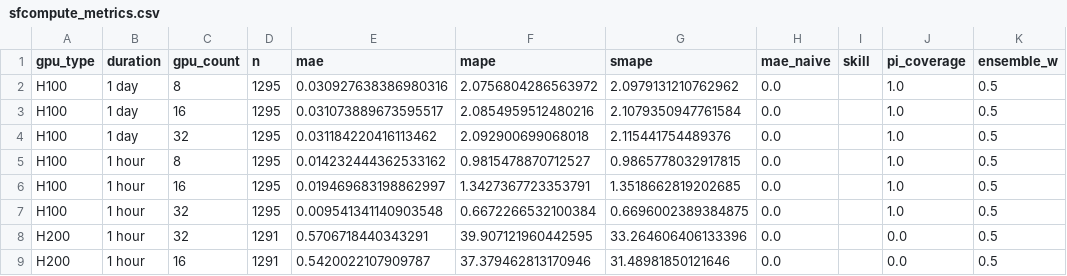
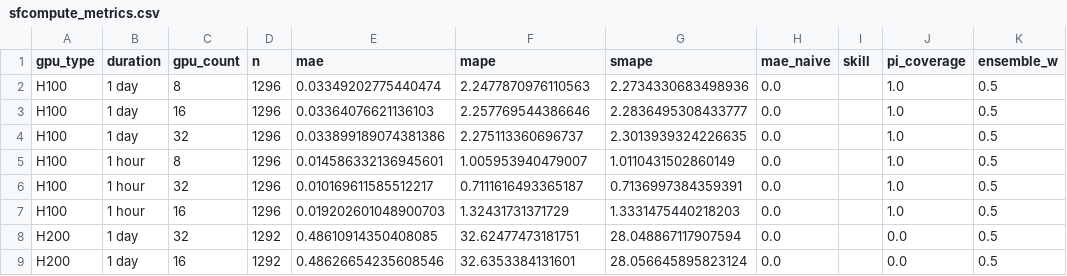
Before and after one commit to evieculloty9/gpu-pricing-scraper, a CSV file: docs/data/sfcompute_metrics.csv, drawn as a sheet; only a part is shown; the diff covers the shown part only.

```diff
--- a/docs/data/sfcompute_metrics.csv
+++ b/docs/data/sfcompute_metrics.csv
@@ -1,9 +1,9 @@
 gpu_type,duration,gpu_count,n,mae,mape,smape,mae_naive,skill,pi_coverage,ensemble_w
-H100,1 day,8,1295,0.030927638386980316,2.0756804286563972,2.0979131210762962,0.0,,1.0,0.5
-H100,1 day,16,1295,0.031073889673595517,2.0854959512480216,2.1079350947761584,0.0,,1.0,0.5
-H100,1 day,32,1295,0.031184220416113462,2.092900699068018,2.115441754489376,0.0,,1.0,0.5
-H100,1 hour,8,1295,0.014232444362533162,0.9815478870712527,0.9865778032917815,0.0,,1.0,0.5
-H100,1 hour,16,1295,0.019469683198862997,1.3427367723353791,1.3518662819202685,0.0,,1.0,0.5
-H100,1 hour,32,1295,0.009541341140903548,0.6672266532100384,0.6696002389384875,0.0,,1.0,0.5
-H200,1 hour,32,1291,0.5706718440343291,39.907121960442595,33.264606406133396,0.0,,0.0,0.5
-H200,1 hour,16,1291,0.5420022107909787,37.379462813170946,31.48981850121646,0.0,,0.0,0.5
+H100,1 day,8,1296,0.03349202775440474,2.2477870976110563,2.2734330683498936,0.0,,1.0,0.5
+H100,1 day,16,1296,0.03364076621136103,2.257769544386646,2.2836495308433777,0.0,,1.0,0.5
+H100,1 day,32,1296,0.033899189074381386,2.275113360696737,2.3013939324226635,0.0,,1.0,0.5
+H100,1 hour,8,1296,0.014586332136945601,1.005953940479007,1.0110431502860149,0.0,,1.0,0.5
+H100,1 hour,32,1296,0.010169611585512217,0.7111616493365187,0.7136997384359391,0.0,,1.0,0.5
+H100,1 hour,16,1296,0.019202601048900703,1.32431731371729,1.3331475440218203,0.0,,1.0,0.5
+H200,1 day,32,1292,0.48610914350408085,32.62477473181751,28.048867117907594,0.0,,0.0,0.5
+H200,1 day,16,1292,0.48626654235608546,32.6353384131601,28.056645895823124,0.0,,0.0,0.5
```
Also changed, not shown: 20 edited cells elsewhere in this file, docs/data/alerts.csv, docs/data/budget_scenarios.csv, 6 other files.
